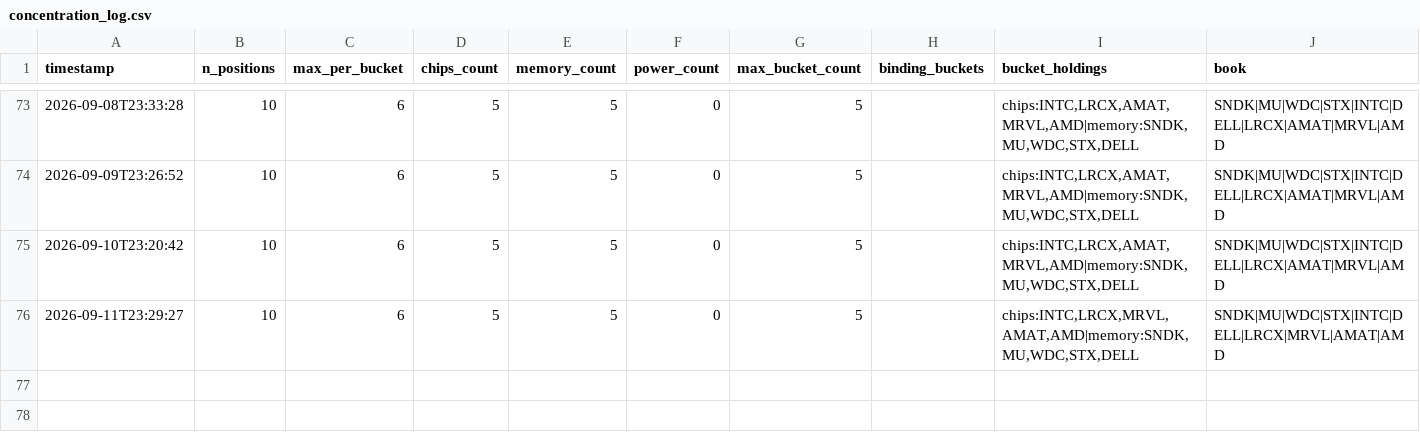
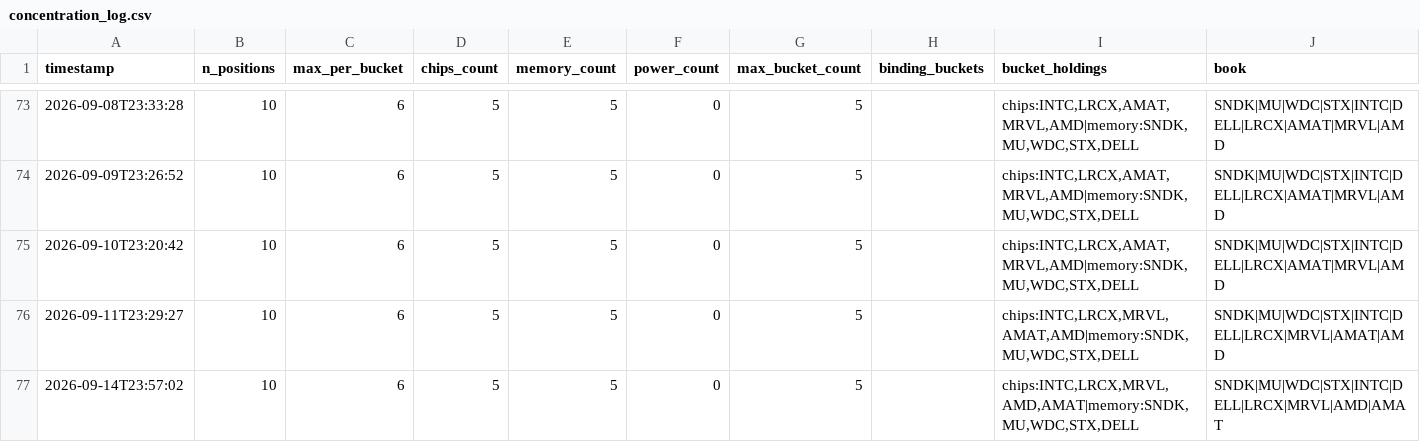
Before and after one commit to JeffGe911/Quant-paper-, a CSV file: concentration_log.csv, drawn as a sheet; only a part is shown, gaps mark what is left out.

```diff
--- a/concentration_log.csv
+++ b/concentration_log.csv
@@ -76 +76,2 @@ timestamp,n_positions,max_per_bucket,chips_count,memory_count,power_count,max_bu
 2026-09-11T23:29:27,10,6,5,5,0,5,,"chips:INTC,LRCX,MRVL,AMAT,AMD|memory:SNDK,MU,WDC,STX,DELL",SNDK|MU|WDC|STX|INTC|DELL|LRCX|MRVL|AMAT|AMD
+2026-09-14T23:57:02,10,6,5,5,0,5,,"chips:INTC,LRCX,MRVL,AMD,AMAT|memory:SNDK,MU,WDC,STX,DELL",SNDK|MU|WDC|STX|INTC|DELL|LRCX|MRVL|AMD|AMAT
```
Also changed, not shown: nav.csv.
